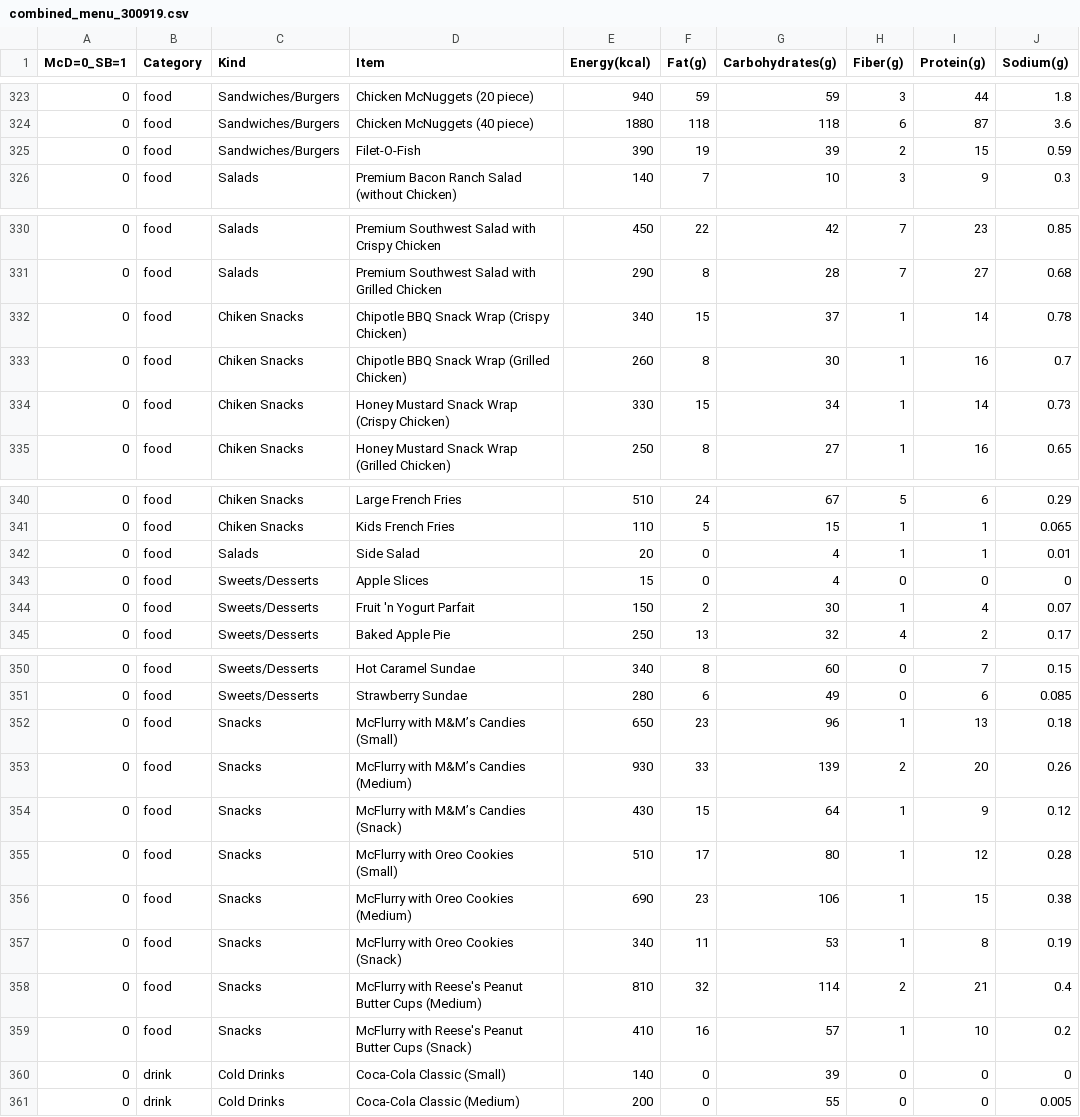
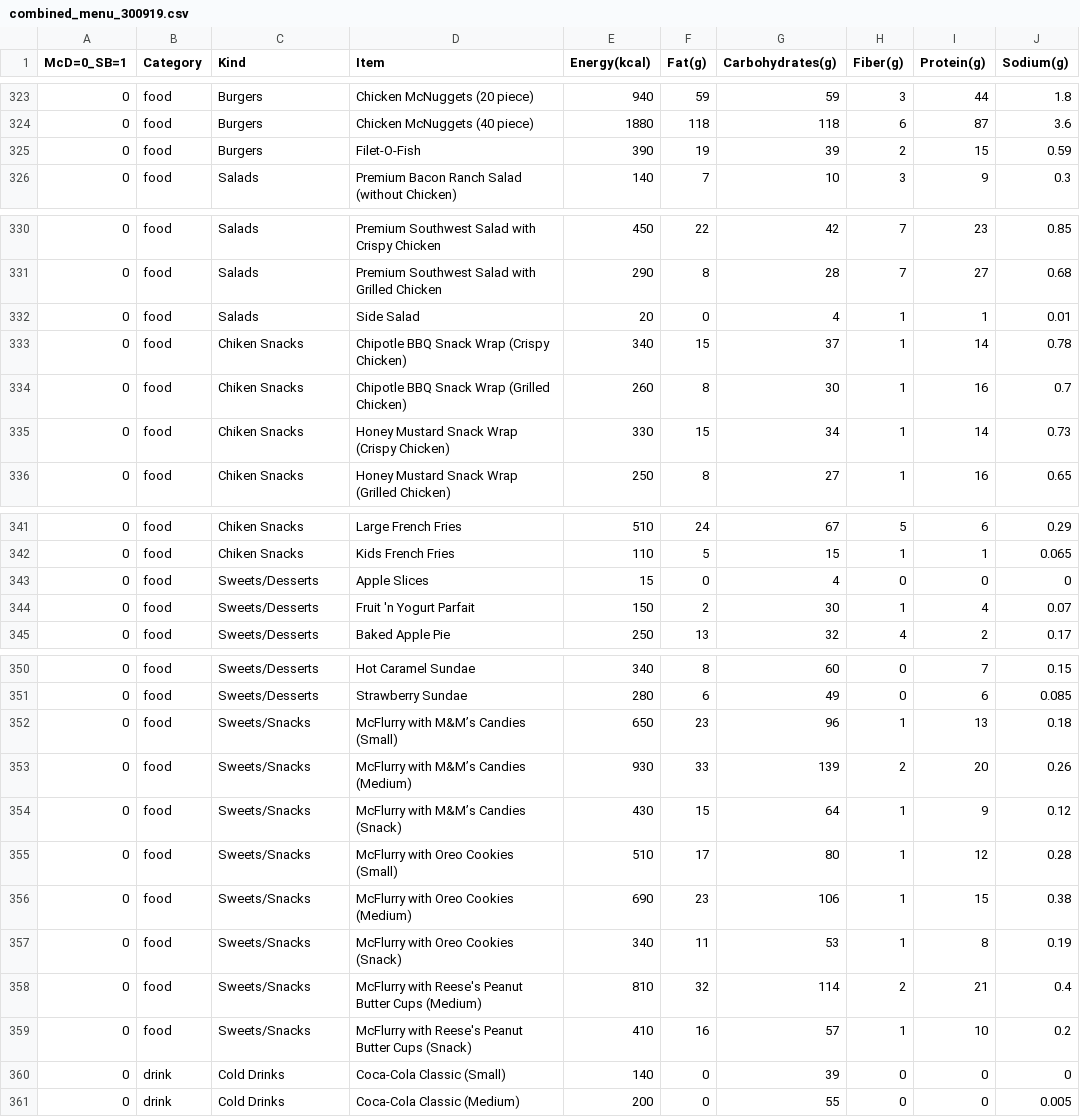
Before and after one commit to merr-src/edu_pet_projects, a CSV file: edu_pet_projects/combined_menu_300919.csv, drawn as a sheet; only a part is shown, gaps mark what is left out; the diff covers the shown part only.

```diff
--- a/edu_pet_projects/combined_menu_300919.csv
+++ b/edu_pet_projects/combined_menu_300919.csv
@@ -323,4 +323,4 @@ McD=0_SB=1;Category;Kind;Item;Energy(kcal);Fat(g);Carbohydrates(g);Fiber(g);Prot
-0;food;Sandwiches/Burgers;Chicken McNuggets (20 piece);940;59;59;3;44;1.8
-0;food;Sandwiches/Burgers;Chicken McNuggets (40 piece);1880;118;118;6;87;3.6
-0;food;Sandwiches/Burgers;Filet-O-Fish;390;19;39;2;15;0.59
+0;food;Burgers;Chicken McNuggets (20 piece);940;59;59;3;44;1.8
+0;food;Burgers;Chicken McNuggets (40 piece);1880;118;118;6;87;3.6
+0;food;Burgers;Filet-O-Fish;390;19;39;2;15;0.59
 0;food;Salads;Premium Bacon Ranch Salad (without Chicken);140;7;10;3;9;0.3
@@ -331,2 +331,3 @@ McD=0_SB=1;Category;Kind;Item;Energy(kcal);Fat(g);Carbohydrates(g);Fiber(g);Prot
 0;food;Salads;Premium Southwest Salad with Grilled Chicken;290;8;28;7;27;0.68
+0;food;Salads;Side Salad;20;0;4;1;1;0.01
 0;food;Chiken Snacks;Chipotle BBQ Snack Wrap (Crispy Chicken);340;15;37;1;14;0.78
@@ -341,3 +342,2 @@ McD=0_SB=1;Category;Kind;Item;Energy(kcal);Fat(g);Carbohydrates(g);Fiber(g);Prot
 0;food;Chiken Snacks;Kids French Fries;110;5;15;1;1;0.065
-0;food;Salads;Side Salad;20;0;4;1;1;0.01
 0;food;Sweets/Desserts;Apple Slices;15;0;4;0;0;0
@@ -351,10 +351,10 @@ McD=0_SB=1;Category;Kind;Item;Energy(kcal);Fat(g);Carbohydrates(g);Fiber(g);Prot
 0;food;Sweets/Desserts;Strawberry Sundae;280;6;49;0;6;0.085
-0;food;Snacks;McFlurry with M&M’s Candies (Small);650;23;96;1;13;0.18
-0;food;Snacks;McFlurry with M&M’s Candies (Medium);930;33;139;2;20;0.26
-0;food;Snacks;McFlurry with M&M’s Candies (Snack);430;15;64;1;9;0.12
-0;food;Snacks;McFlurry with Oreo Cookies (Small);510;17;80;1;12;0.28
-0;food;Snacks;McFlurry with Oreo Cookies (Medium);690;23;106;1;15;0.38
-0;food;Snacks;McFlurry with Oreo Cookies (Snack);340;11;53;1;8;0.19
-0;food;Snacks;McFlurry with Reese's Peanut Butter Cups (Medium);810;32;114;2;21;0.4
-0;food;Snacks;McFlurry with Reese's Peanut Butter Cups (Snack);410;16;57;1;10;0.2
+0;food;Sweets/Snacks;McFlurry with M&M’s Candies (Small);650;23;96;1;13;0.18
+0;food;Sweets/Snacks;McFlurry with M&M’s Candies (Medium);930;33;139;2;20;0.26
+0;food;Sweets/Snacks;McFlurry with M&M’s Candies (Snack);430;15;64;1;9;0.12
+0;food;Sweets/Snacks;McFlurry with Oreo Cookies (Small);510;17;80;1;12;0.28
+0;food;Sweets/Snacks;McFlurry with Oreo Cookies (Medium);690;23;106;1;15;0.38
+0;food;Sweets/Snacks;McFlurry with Oreo Cookies (Snack);340;11;53;1;8;0.19
+0;food;Sweets/Snacks;McFlurry with Reese's Peanut Butter Cups (Medium);810;32;114;2;21;0.4
+0;food;Sweets/Snacks;McFlurry with Reese's Peanut Butter Cups (Snack);410;16;57;1;10;0.2
 0;drink;Cold Drinks;Coca-Cola Classic (Small);140;0;39;0;0;0
```
Also changed, not shown: 62 edited cells elsewhere in this file, 41 other files.
